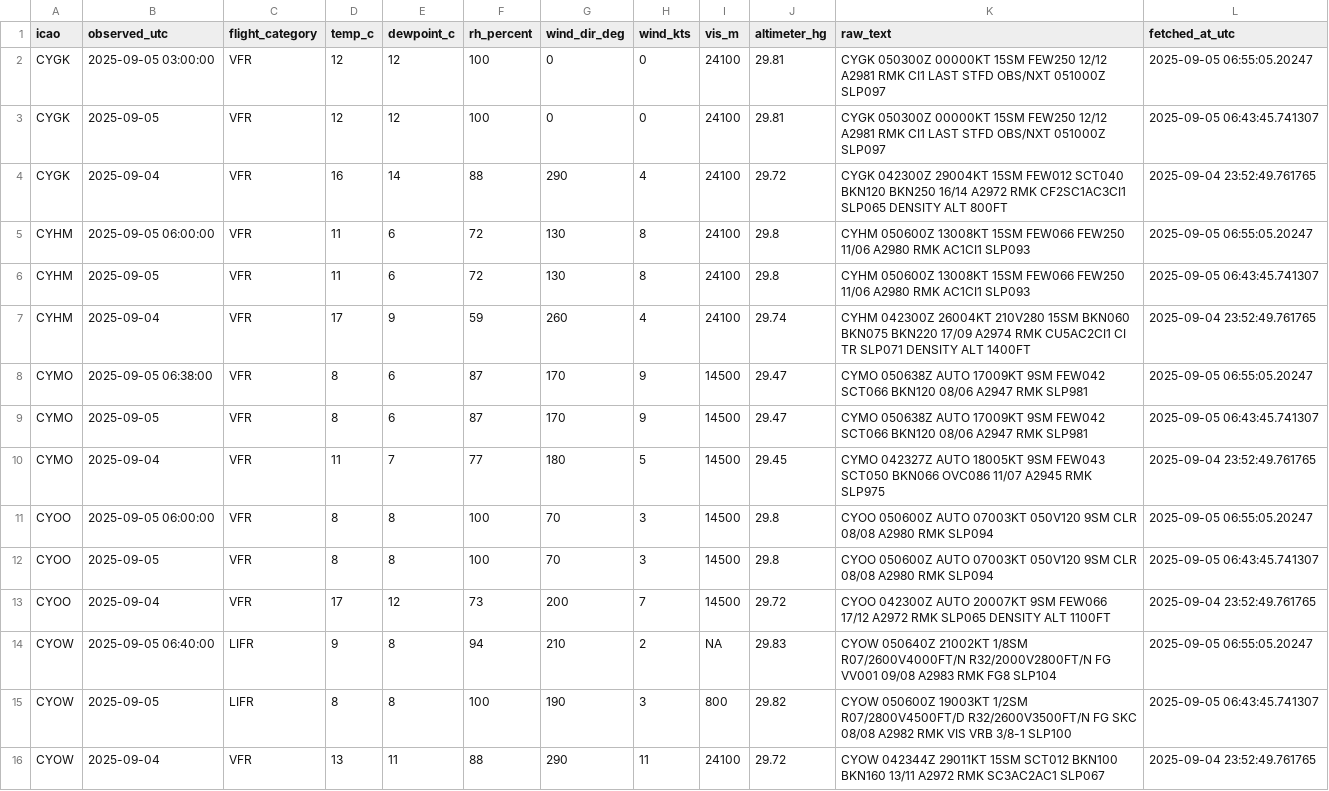
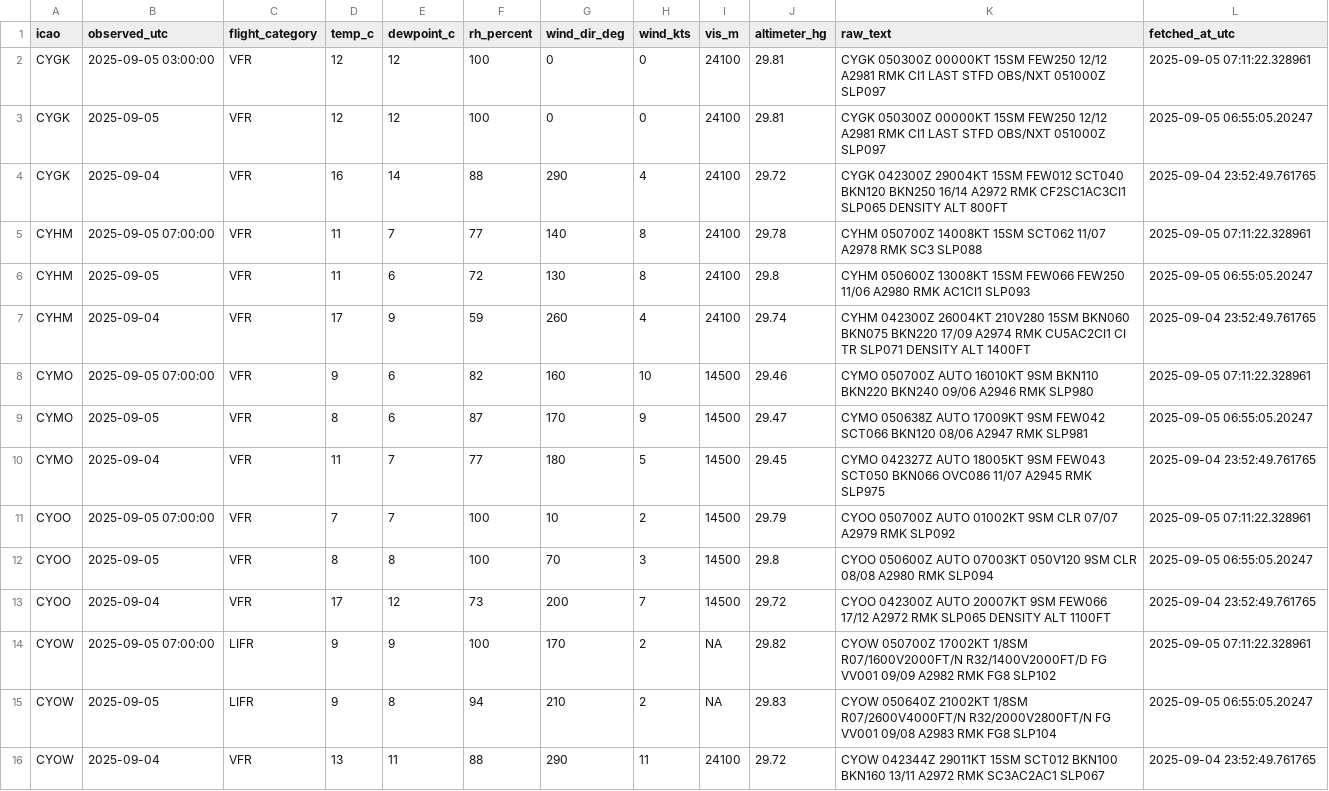
Before and after one commit to NoahCornish/Canada-Flight-Conditions-Research-Project, a CSV file: saved_METARs.csv, drawn as a sheet; only a part is shown; the diff covers the shown part only.

```diff
--- a/saved_METARs.csv
+++ b/saved_METARs.csv
@@ -1,16 +1,16 @@
 "icao","observed_utc","flight_category","temp_c","dewpoint_c","rh_percent","wind_dir_deg","wind_kts","vis_m","altimeter_hg","raw_text","fetched_at_utc"
-"CYGK",2025-09-05 03:00:00,"VFR",12,12,100,0,0,24100,29.81,"CYGK 050300Z 00000KT 15SM FEW250 12/12 A2981 RMK CI1 LAST STFD OBS/NXT 051000Z SLP097",2025-09-05 06:55:05.20247
-"CYGK",2025-09-05,"VFR",12,12,100,0,0,24100,29.81,"CYGK 050300Z 00000KT 15SM FEW250 12/12 A2981 RMK CI1 LAST STFD OBS/NXT 051000Z SLP097",2025-09-05 06:43:45.741307
+"CYGK",2025-09-05 03:00:00,"VFR",12,12,100,0,0,24100,29.81,"CYGK 050300Z 00000KT 15SM FEW250 12/12 A2981 RMK CI1 LAST STFD OBS/NXT 051000Z SLP097",2025-09-05 07:11:22.328961
+"CYGK",2025-09-05,"VFR",12,12,100,0,0,24100,29.81,"CYGK 050300Z 00000KT 15SM FEW250 12/12 A2981 RMK CI1 LAST STFD OBS/NXT 051000Z SLP097",2025-09-05 06:55:05.20247
 "CYGK",2025-09-04,"VFR",16,14,88,290,4,24100,29.72,"CYGK 042300Z 29004KT 15SM FEW012 SCT040 BKN120 BKN250 16/14 A2972 RMK CF2SC1AC3CI1 SLP065 DENSITY ALT 800FT",2025-09-04 23:52:49.761765
-"CYHM",2025-09-05 06:00:00,"VFR",11,6,72,130,8,24100,29.8,"CYHM 050600Z 13008KT 15SM FEW066 FEW250 11/06 A2980 RMK AC1CI1 SLP093",2025-09-05 06:55:05.20247
-"CYHM",2025-09-05,"VFR",11,6,72,130,8,24100,29.8,"CYHM 050600Z 13008KT 15SM FEW066 FEW250 11/06 A2980 RMK AC1CI1 SLP093",2025-09-05 06:43:45.741307
+"CYHM",2025-09-05 07:00:00,"VFR",11,7,77,140,8,24100,29.78,"CYHM 050700Z 14008KT 15SM SCT062 11/07 A2978 RMK SC3 SLP088",2025-09-05 07:11:22.328961
+"CYHM",2025-09-05,"VFR",11,6,72,130,8,24100,29.8,"CYHM 050600Z 13008KT 15SM FEW066 FEW250 11/06 A2980 RMK AC1CI1 SLP093",2025-09-05 06:55:05.20247
 "CYHM",2025-09-04,"VFR",17,9,59,260,4,24100,29.74,"CYHM 042300Z 26004KT 210V280 15SM BKN060 BKN075 BKN220 17/09 A2974 RMK CU5AC2CI1 CI TR SLP071 DENSITY ALT 1400FT",2025-09-04 23:52:49.761765
-"CYMO",2025-09-05 06:38:00,"VFR",8,6,87,170,9,14500,29.47,"CYMO 050638Z AUTO 17009KT 9SM FEW042 SCT066 BKN120 08/06 A2947 RMK SLP981",2025-09-05 06:55:05.20247
-"CYMO",2025-09-05,"VFR",8,6,87,170,9,14500,29.47,"CYMO 050638Z AUTO 17009KT 9SM FEW042 SCT066 BKN120 08/06 A2947 RMK SLP981",2025-09-05 06:43:45.741307
+"CYMO",2025-09-05 07:00:00,"VFR",9,6,82,160,10,14500,29.46,"CYMO 050700Z AUTO 16010KT 9SM BKN110 BKN220 BKN240 09/06 A2946 RMK SLP980",2025-09-05 07:11:22.328961
+"CYMO",2025-09-05,"VFR",8,6,87,170,9,14500,29.47,"CYMO 050638Z AUTO 17009KT 9SM FEW042 SCT066 BKN120 08/06 A2947 RMK SLP981",2025-09-05 06:55:05.20247
 "CYMO",2025-09-04,"VFR",11,7,77,180,5,14500,29.45,"CYMO 042327Z AUTO 18005KT 9SM FEW043 SCT050 BKN066 OVC086 11/07 A2945 RMK SLP975",2025-09-04 23:52:49.761765
-"CYOO",2025-09-05 06:00:00,"VFR",8,8,100,70,3,14500,29.8,"CYOO 050600Z AUTO 07003KT 050V120 9SM CLR 08/08 A2980 RMK SLP094",2025-09-05 06:55:05.20247
-"CYOO",2025-09-05,"VFR",8,8,100,70,3,14500,29.8,"CYOO 050600Z AUTO 07003KT 050V120 9SM CLR 08/08 A2980 RMK SLP094",2025-09-05 06:43:45.741307
+"CYOO",2025-09-05 07:00:00,"VFR",7,7,100,10,2,14500,29.79,"CYOO 050700Z AUTO 01002KT 9SM CLR 07/07 A2979 RMK SLP092",2025-09-05 07:11:22.328961
+"CYOO",2025-09-05,"VFR",8,8,100,70,3,14500,29.8,"CYOO 050600Z AUTO 07003KT 050V120 9SM CLR 08/08 A2980 RMK SLP094",2025-09-05 06:55:05.20247
 "CYOO",2025-09-04,"VFR",17,12,73,200,7,14500,29.72,"CYOO 042300Z AUTO 20007KT 9SM FEW066 17/12 A2972 RMK SLP065 DENSITY ALT 1100FT",2025-09-04 23:52:49.761765
-"CYOW",2025-09-05 06:40:00,"LIFR",9,8,94,210,2,NA,29.83,"CYOW 050640Z 21002KT 1/8SM R07/2600V4000FT/N R32/2000V2800FT/N FG VV001 09/08 A2983 RMK FG8 SLP104",2025-09-05 06:55:05.20247
-"CYOW",2025-09-05,"LIFR",8,8,100,190,3,800,29.82,"CYOW 050600Z 19003KT 1/2SM R07/2800V4500FT/D R32/2600V3500FT/N FG SKC 08/08 A2982 RMK VIS VRB 3/8-1 SLP100",2025-09-05 06:43:45.741307
+"CYOW",2025-09-05 07:00:00,"LIFR",9,9,100,170,2,NA,29.82,"CYOW 050700Z 17002KT 1/8SM R07/1600V2000FT/N R32/1400V2000FT/D FG VV001 09/09 A2982 RMK FG8 SLP102",2025-09-05 07:11:22.328961
+"CYOW",2025-09-05,"LIFR",9,8,94,210,2,NA,29.83,"CYOW 050640Z 21002KT 1/8SM R07/2600V4000FT/N R32/2000V2800FT/N FG VV001 09/08 A2983 RMK FG8 SLP104",2025-09-05 06:55:05.20247
 "CYOW",2025-09-04,"VFR",13,11,88,290,11,24100,29.72,"CYOW 042344Z 29011KT 15SM SCT012 BKN100 BKN160 13/11 A2972 RMK SC3AC2AC1 SLP067",2025-09-04 23:52:49.761765
```
Also changed, not shown: 78 edited cells elsewhere in this file.
